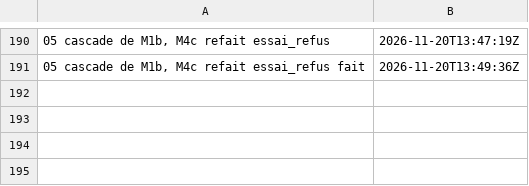
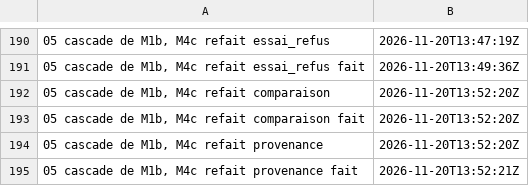
Before and after one commit to gigi206/supply-chain, a TSV file: poc/bricks/05-rpm-mock/resultats/chrono.tsv, drawn as a sheet; only a part is shown, gaps mark what is left out; the diff names each change by its address in the sheet, - before the commit and + after, or states it on an @@ line.

Commit message:
Brique 05, cascade de M1b : M4c refait TENU, comparaison et provenance passées (20/11/2026, 13:52:20 UTC), CM1, CM2 et PV1 à PV3 tenues, cascade avant M5b terminée
Artefact 07b7bd6f tiré égal au rpm de M3 ; 8 enveloppes valides, une par PipelineRun refait à son uid, dépendances de la cascade seules ; additif ADR 0007.

```diff
--- a/poc/bricks/05-rpm-mock/resultats/chrono.tsv
+++ b/poc/bricks/05-rpm-mock/resultats/chrono.tsv
+row 192: 05 cascade de M1b, M4c refait comparaison | 2026-11-20T13:52:20Z
+row 193: 05 cascade de M1b, M4c refait comparaison fait | 2026-11-20T13:52:20Z
+row 194: 05 cascade de M1b, M4c refait provenance | 2026-11-20T13:52:20Z
+row 195: 05 cascade de M1b, M4c refait provenance fait | 2026-11-20T13:52:21Z
```
Also changed, not shown: 7 other files.
